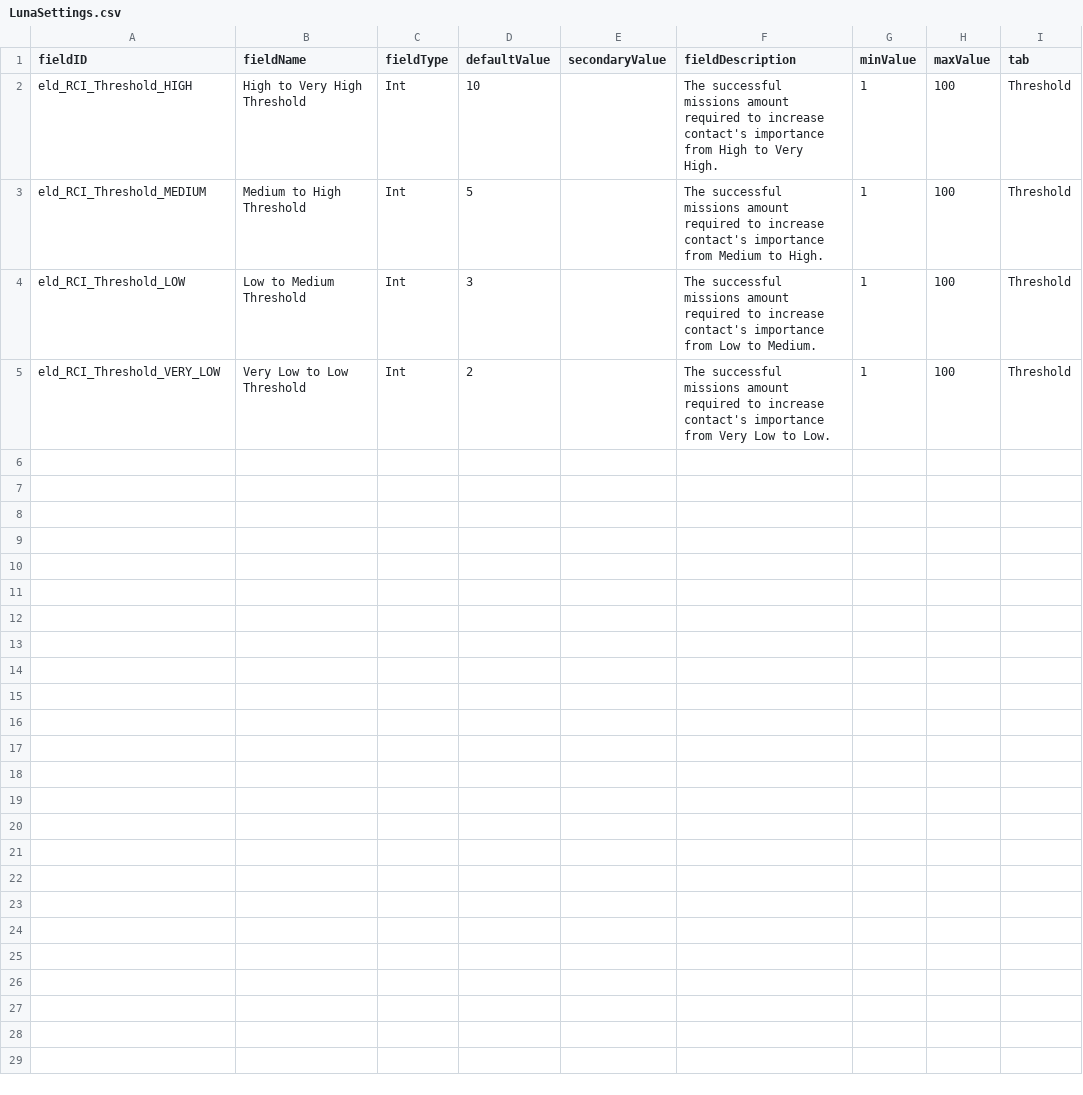
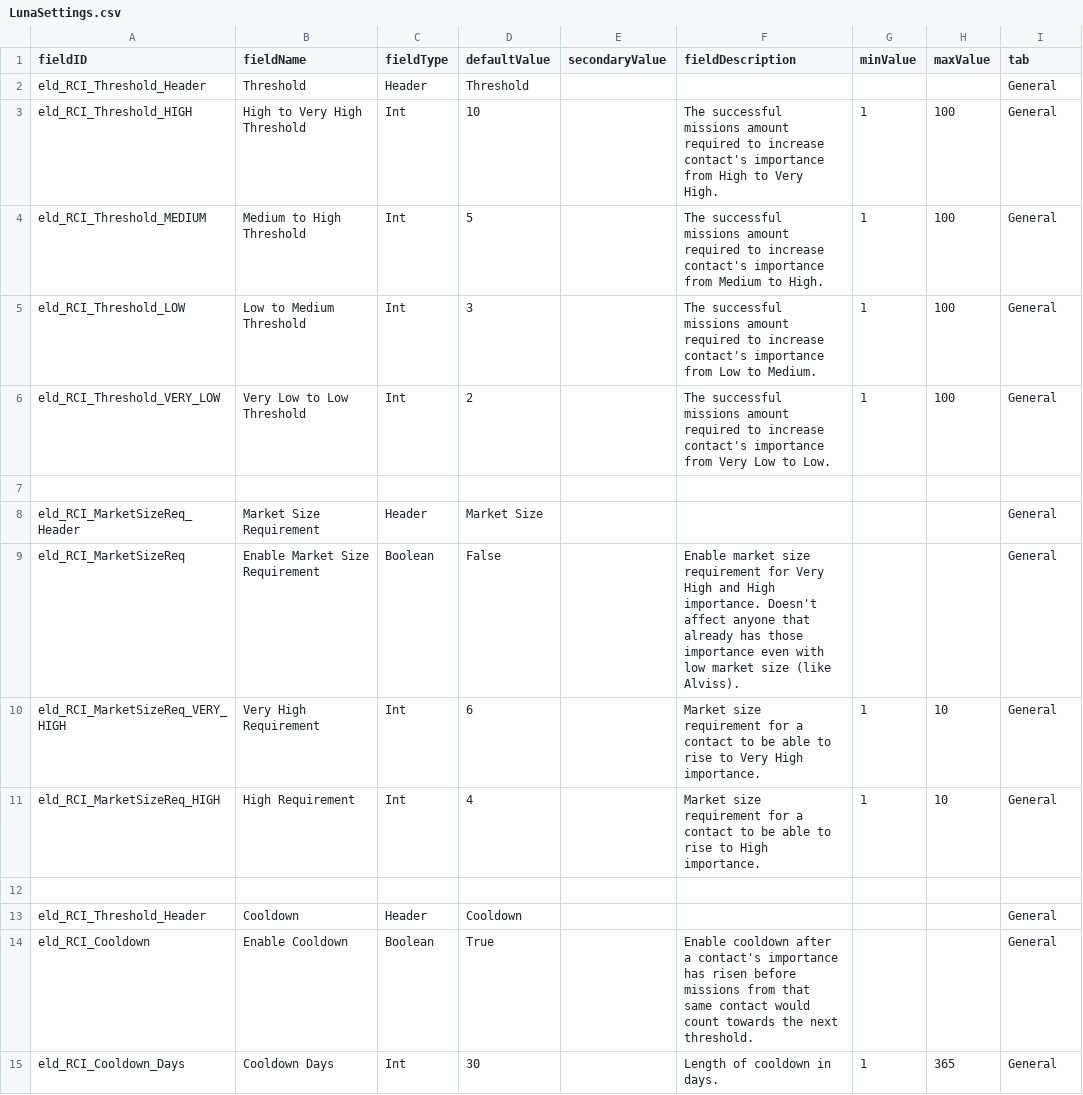
Before and after one commit to Eld3142/RisingContactImportance, a CSV file: data/config/LunaSettings.csv, drawn as a sheet.

```diff
--- a/data/config/LunaSettings.csv
+++ b/data/config/LunaSettings.csv
@@ -1,5 +1,15 @@
 fieldID,fieldName,fieldType,defaultValue,secondaryValue,fieldDescription,minValue,maxValue,tab
-eld_RCI_Threshold_HIGH,High to Very High Threshold,Int,10,,The successful missions amount required to increase contact's importance from High to Very High.,1,100,Threshold
-eld_RCI_Threshold_MEDIUM,Medium to High Threshold,Int,5,,The successful missions amount required to increase contact's importance from Medium to High.,1,100,Threshold
-eld_RCI_Threshold_LOW,Low to Medium Threshold,Int,3,,The successful missions amount required to increase contact's importance from Low to Medium.,1,100,Threshold
-eld_RCI_Threshold_VERY_LOW,Very Low to Low Threshold,Int,2,,The successful missions amount required to increase contact's importance from Very Low to Low.,1,100,Threshold
+eld_RCI_Threshold_Header,Threshold,Header,Threshold,,,,,General
+eld_RCI_Threshold_HIGH,High to Very High Threshold,Int,10,,The successful missions amount required to increase contact's importance from High to Very High.,1,100,General
+eld_RCI_Threshold_MEDIUM,Medium to High Threshold,Int,5,,The successful missions amount required to increase contact's importance from Medium to High.,1,100,General
+eld_RCI_Threshold_LOW,Low to Medium Threshold,Int,3,,The successful missions amount required to increase contact's importance from Low to Medium.,1,100,General
+eld_RCI_Threshold_VERY_LOW,Very Low to Low Threshold,Int,2,,The successful missions amount required to increase contact's importance from Very Low to Low.,1,100,General
+,,,,,,,,
+eld_RCI_MarketSizeReq_Header,Market Size Requirement,Header,Market Size,,,,,General
+eld_RCI_MarketSizeReq,Enable Market Size Requirement,Boolean,False,,Enable market size requirement for Very High and High importance. Doesn't affect anyone that already has those importance even with low market size (like Alviss).,,,General
+eld_RCI_MarketSizeReq_VERY_HIGH,Very High Requirement,Int,6,,Market size requirement for a contact to be able to rise to Very High importance.,1,10,General
+eld_RCI_MarketSizeReq_HIGH,High Requirement,Int,4,,Market size requirement for a contact to be able to rise to High importance.,1,10,General
+,,,,,,,,
+eld_RCI_Threshold_Header,Cooldown,Header,Cooldown,,,,,General
+eld_RCI_Cooldown,Enable Cooldown,Boolean,True,,Enable cooldown after a contact's importance has risen before missions from that same contact would count towards the next threshold.,,,General
+eld_RCI_Cooldown_Days,Cooldown Days,Int,30,,Length of cooldown in days.,1,365,General
```
Also changed, not shown: 7 other files.
